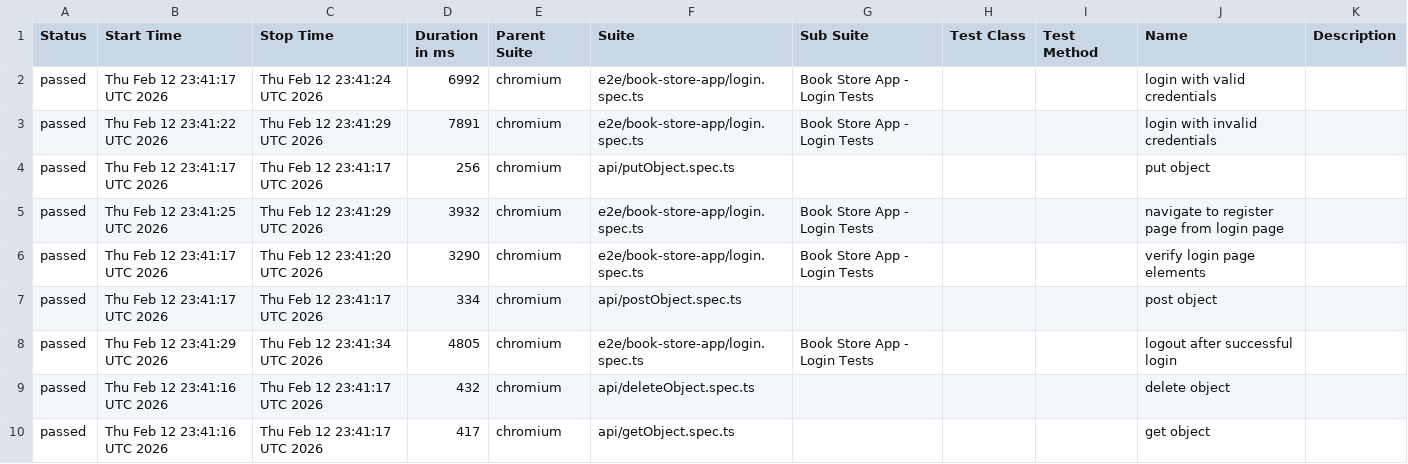
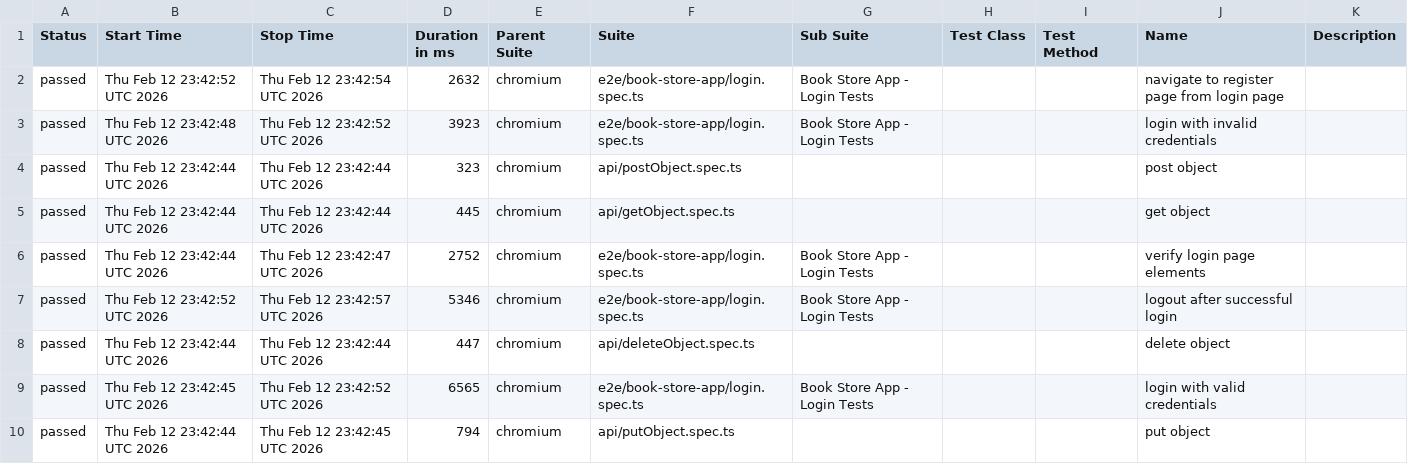
Before and after one commit to ellaellac/playwright-basics, a CSV file: data/suites.csv, drawn as a sheet.

```diff
--- a/data/suites.csv
+++ b/data/suites.csv
@@ -1,10 +1,10 @@
 "Status","Start Time","Stop Time","Duration in ms","Parent Suite","Suite","Sub Suite","Test Class","Test Method","Name","Description"
-"passed","Thu Feb 12 23:41:17 UTC 2026","Thu Feb 12 23:41:24 UTC 2026","6992","chromium","e2e/book-store-app/login.spec.ts","Book Store App - Login Tests","","","login with valid credentials",""
-"passed","Thu Feb 12 23:41:22 UTC 2026","Thu Feb 12 23:41:29 UTC 2026","7891","chromium","e2e/book-store-app/login.spec.ts","Book Store App - Login Tests","","","login with invalid credentials",""
-"passed","Thu Feb 12 23:41:17 UTC 2026","Thu Feb 12 23:41:17 UTC 2026","256","chromium","api/putObject.spec.ts","","","","put object",""
-"passed","Thu Feb 12 23:41:25 UTC 2026","Thu Feb 12 23:41:29 UTC 2026","3932","chromium","e2e/book-store-app/login.spec.ts","Book Store App - Login Tests","","","navigate to register page from login page",""
-"passed","Thu Feb 12 23:41:17 UTC 2026","Thu Feb 12 23:41:20 UTC 2026","3290","chromium","e2e/book-store-app/login.spec.ts","Book Store App - Login Tests","","","verify login page elements",""
-"passed","Thu Feb 12 23:41:17 UTC 2026","Thu Feb 12 23:41:17 UTC 2026","334","chromium","api/postObject.spec.ts","","","","post object",""
-"passed","Thu Feb 12 23:41:29 UTC 2026","Thu Feb 12 23:41:34 UTC 2026","4805","chromium","e2e/book-store-app/login.spec.ts","Book Store App - Login Tests","","","logout after successful login",""
-"passed","Thu Feb 12 23:41:16 UTC 2026","Thu Feb 12 23:41:17 UTC 2026","432","chromium","api/deleteObject.spec.ts","","","","delete object",""
-"passed","Thu Feb 12 23:41:16 UTC 2026","Thu Feb 12 23:41:17 UTC 2026","417","chromium","api/getObject.spec.ts","","","","get object",""
+"passed","Thu Feb 12 23:42:52 UTC 2026","Thu Feb 12 23:42:54 UTC 2026","2632","chromium","e2e/book-store-app/login.spec.ts","Book Store App - Login Tests","","","navigate to register page from login page",""
+"passed","Thu Feb 12 23:42:48 UTC 2026","Thu Feb 12 23:42:52 UTC 2026","3923","chromium","e2e/book-store-app/login.spec.ts","Book Store App - Login Tests","","","login with invalid credentials",""
+"passed","Thu Feb 12 23:42:44 UTC 2026","Thu Feb 12 23:42:44 UTC 2026","323","chromium","api/postObject.spec.ts","","","","post object",""
+"passed","Thu Feb 12 23:42:44 UTC 2026","Thu Feb 12 23:42:44 UTC 2026","445","chromium","api/getObject.spec.ts","","","","get object",""
+"passed","Thu Feb 12 23:42:44 UTC 2026","Thu Feb 12 23:42:47 UTC 2026","2752","chromium","e2e/book-store-app/login.spec.ts","Book Store App - Login Tests","","","verify login page elements",""
+"passed","Thu Feb 12 23:42:52 UTC 2026","Thu Feb 12 23:42:57 UTC 2026","5346","chromium","e2e/book-store-app/login.spec.ts","Book Store App - Login Tests","","","logout after successful login",""
+"passed","Thu Feb 12 23:42:44 UTC 2026","Thu Feb 12 23:42:44 UTC 2026","447","chromium","api/deleteObject.spec.ts","","","","delete object",""
+"passed","Thu Feb 12 23:42:45 UTC 2026","Thu Feb 12 23:42:52 UTC 2026","6565","chromium","e2e/book-store-app/login.spec.ts","Book Store App - Login Tests","","","login with valid credentials",""
+"passed","Thu Feb 12 23:42:44 UTC 2026","Thu Feb 12 23:42:45 UTC 2026","794","chromium","api/putObject.spec.ts","","","","put object",""
```
Also changed, not shown: 36 other files.
